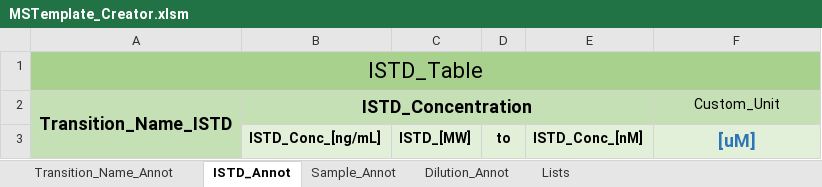
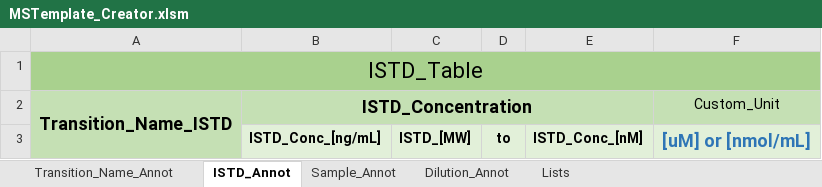
Before and after one commit to SLINGhub/MSTemplate_Creator, an Excel workbook: MSTemplate_Creator.xlsm, sheet ISTD_Annot, drawn as a sheet; values as stored, in another font and other column widths than the file's, no borders; charts and pictures not drawn; the diff names each change by its address in the sheet, - before the commit and + after, or states it on an @@ line.

Commit message:
Added features to create concentration units automatically.

```diff
--- a/MSTemplate_Creator.xlsm (sheet ISTD_Annot)
+++ b/MSTemplate_Creator.xlsm (sheet ISTD_Annot)
-F3 (Custom_Unit): [uM]
+F3 (Custom_Unit): [uM] or [nmol/mL]
```
Also changed, not shown: sheet Lists, sheet Sample_Annot, charts or pictures, 19 other files.
